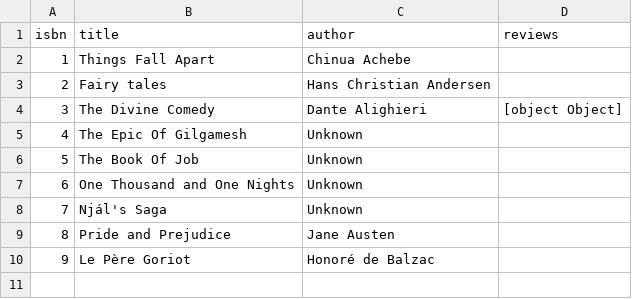
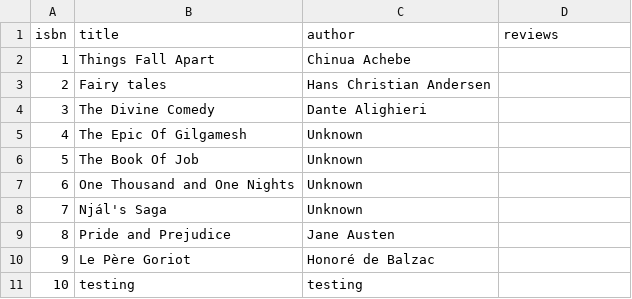
Before and after one commit to yukl-c/expressBookReviews, a CSV file: final_project/router/books.csv, drawn as a sheet.

Commit message:
Update README and implement admin features in auth_users and general modules
- Enhanced README.md with detailed features and API endpoints for users and admins.
- Added admin verification middleware to restrict access to certain routes.
- Implemented functions to add and remove books from the CSV file, accessible only to admins.
- Updated JWT token generation to include admin status.

```diff
--- a/final_project/router/books.csv
+++ b/final_project/router/books.csv
@@ -3,3 +3,3 @@ isbn,title,author,reviews
 2,Fairy tales,Hans Christian Andersen,
-3,The Divine Comedy,Dante Alighieri,[object Object]
+3,The Divine Comedy,Dante Alighieri,
 4,The Epic Of Gilgamesh,Unknown,
@@ -10 +10,2 @@ isbn,title,author,reviews
 9,Le Père Goriot,Honoré de Balzac,
+10,testing,testing,
```
Also changed, not shown: 3 other files.
